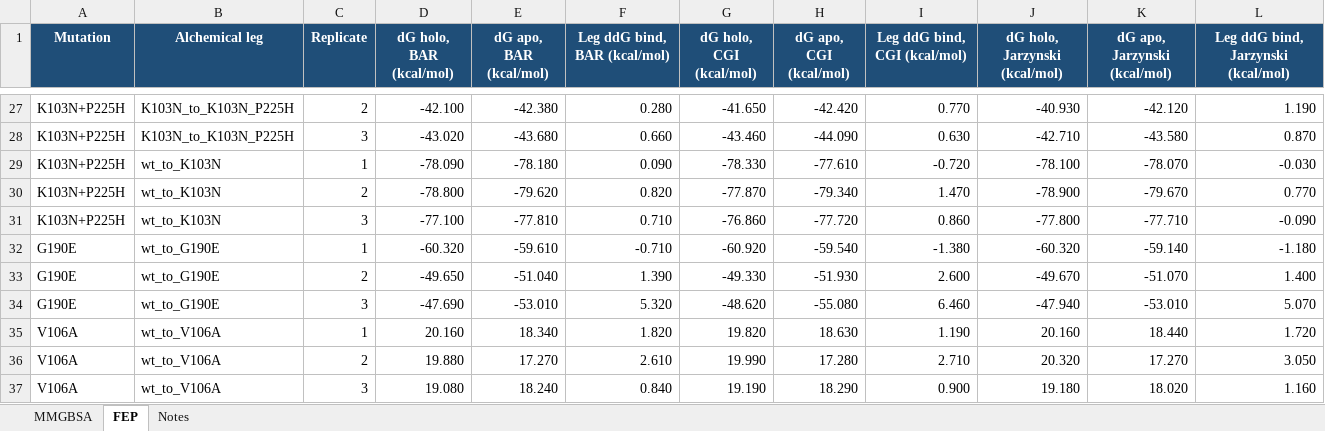
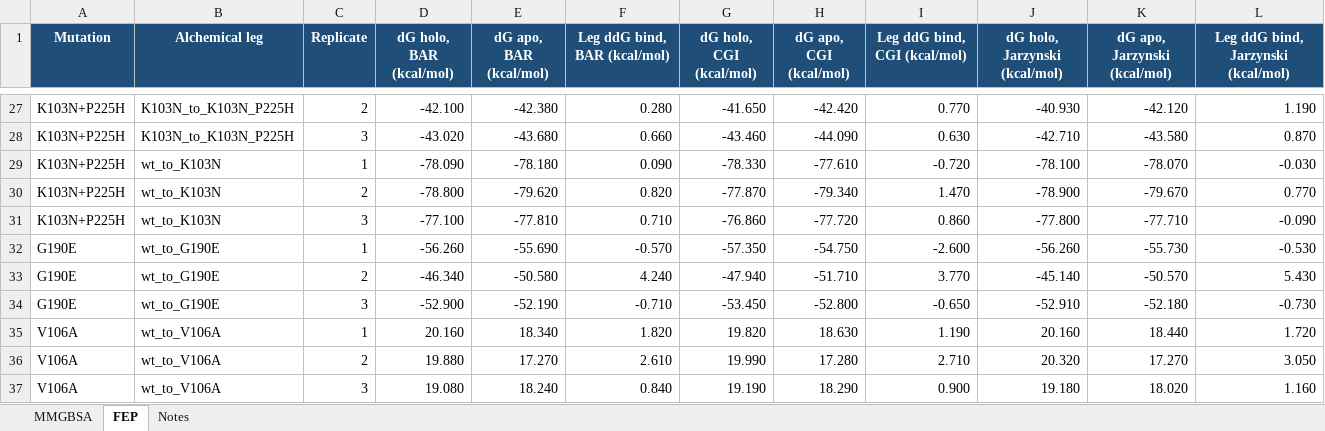
Before and after one commit to rohitium/nnrti-mechanisms, an Excel workbook: manuscript/Supplementary-Table-3.xlsx, sheet FEP, drawn as a sheet; only a part is shown, gaps mark what is left out; values as stored, in another font and other column widths than the file's, no borders; removed rows and columns are numbered as before the commit, all else as after; the diff names each change by its address in the sheet, - before the commit and + after, or states it on an @@ line.

```diff
--- a/manuscript/Supplementary-Table-3.xlsx (sheet FEP)
+++ b/manuscript/Supplementary-Table-3.xlsx (sheet FEP)
-row 32: G190E | wt_to_G190E | 1 | -60.320 | -59.610 | -0.710 | -60.920 | -59.540 | -1.380 | -60.320 | -59.140 | -1.180
-row 33: G190E | wt_to_G190E | 2 | -49.650 | -51.040 | 1.390 | -49.330 | -51.930 | 2.600 | -49.670 | -51.070 | 1.400
-row 34: G190E | wt_to_G190E | 3 | -47.690 | -53.010 | 5.320 | -48.620 | -55.080 | 6.460 | -47.940 | -53.010 | 5.070
+row 32: G190E | wt_to_G190E | 1 | -56.260 | -55.690 | -0.570 | -57.350 | -54.750 | -2.600 | -56.260 | -55.730 | -0.530
+row 33: G190E | wt_to_G190E | 2 | -46.340 | -50.580 | 4.240 | -47.940 | -51.710 | 3.770 | -45.140 | -50.570 | 5.430
+row 34: G190E | wt_to_G190E | 3 | -52.900 | -52.190 | -0.710 | -53.450 | -52.800 | -0.650 | -52.910 | -52.180 | -0.730
```
Also changed, not shown: manuscript/post-feedback-from-atanu/Supplementary-Table-3.xlsx, 4 other files.
